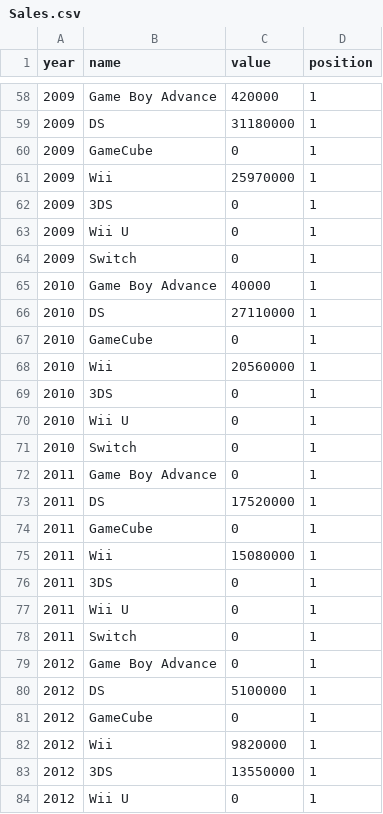
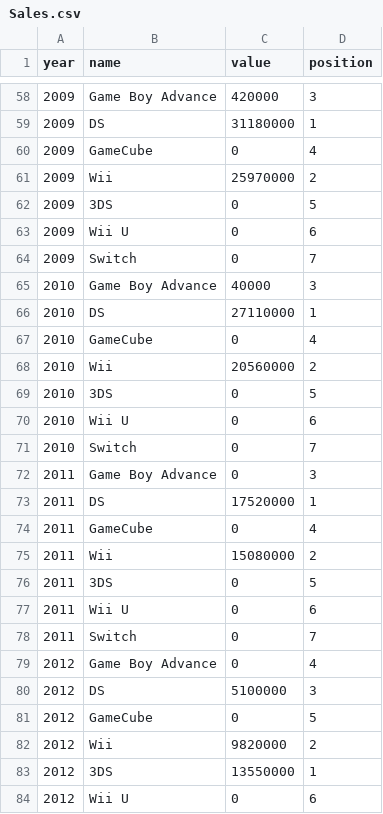
Before and after one commit to AlannahTanner/sales_csv, a CSV file: data/Sales.csv, drawn as a sheet; only a part is shown, gaps mark what is left out; the diff covers the shown part only.

Commit message:
updating position data

```diff
--- a/data/Sales.csv
+++ b/data/Sales.csv
@@ -58,27 +58,27 @@
-2009,Game Boy Advance,420000,1
+2009,Game Boy Advance,420000,3
 2009,DS,31180000,1
-2009,GameCube,0,1
-2009,Wii,25970000,1
-2009,3DS,0,1
-2009,Wii U,0,1
-2009,Switch,0,1
-2010,Game Boy Advance,40000,1
+2009,GameCube,0,4
+2009,Wii,25970000,2
+2009,3DS,0,5
+2009,Wii U,0,6
+2009,Switch,0,7
+2010,Game Boy Advance,40000,3
 2010,DS,27110000,1
-2010,GameCube,0,1
-2010,Wii,20560000,1
-2010,3DS,0,1
-2010,Wii U,0,1
-2010,Switch,0,1
-2011,Game Boy Advance,0,1
+2010,GameCube,0,4
+2010,Wii,20560000,2
+2010,3DS,0,5
+2010,Wii U,0,6
+2010,Switch,0,7
+2011,Game Boy Advance,0,3
 2011,DS,17520000,1
-2011,GameCube,0,1
-2011,Wii,15080000,1
-2011,3DS,0,1
-2011,Wii U,0,1
-2011,Switch,0,1
-2012,Game Boy Advance,0,1
-2012,DS,5100000,1
-2012,GameCube,0,1
-2012,Wii,9820000,1
+2011,GameCube,0,4
+2011,Wii,15080000,2
+2011,3DS,0,5
+2011,Wii U,0,6
+2011,Switch,0,7
+2012,Game Boy Advance,0,4
+2012,DS,5100000,3
+2012,GameCube,0,5
+2012,Wii,9820000,2
 2012,3DS,13550000,1
-2012,Wii U,0,1
+2012,Wii U,0,6
```
Also changed, not shown: 97 edited cells elsewhere in this file.
